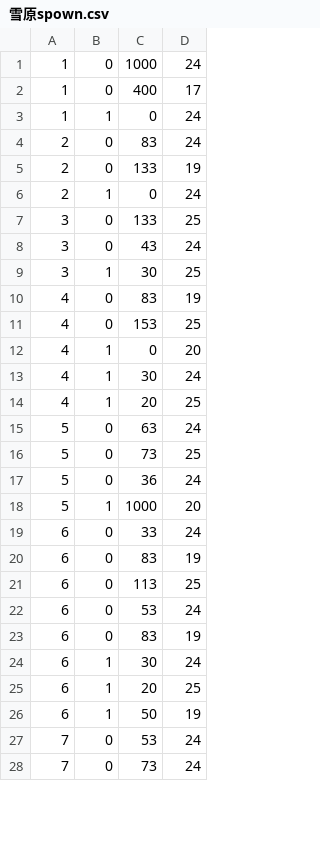
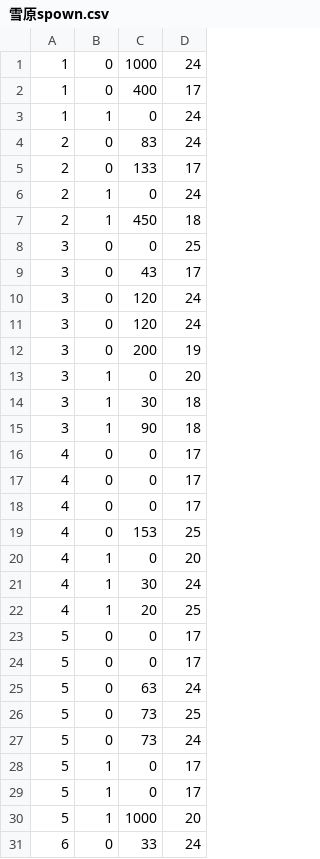
Before and after one commit to osjupiter/singeki_pub, a CSV file: dat/雪原spown.csv, drawn as a sheet; only a part is shown; the shorter side is filled out with more unchanged rows; the diff covers the shown part only.

```diff
--- a/dat/雪原spown.csv
+++ b/dat/雪原spown.csv
@@ -4,8 +4,16 @@
 2,0,83,24
-2,0,133,19
+2,0,133,17
 2,1,0,24
-3,0,133,25
-3,0,43,24
-3,1,30,25
-4,0,83,19
+2,1,450,18
+3,0,0,25
+3,0,43,17
+3,0,120,24
+3,0,120,24
+3,0,200,19
+3,1,0,20
+3,1,30,18
+3,1,90,18
+4,0,0,17
+4,0,0,17
+4,0,0,17
 4,0,153,25
@@ -14,5 +22,9 @@
 4,1,20,25
+5,0,0,17
+5,0,0,17
 5,0,63,24
 5,0,73,25
-5,0,36,24
+5,0,73,24
+5,1,0,17
+5,1,0,17
 5,1,1000,20
```
Also changed, not shown: 2 removed rows and 7 edited cells elsewhere in this file, dat/test.csv, 1 other file.
